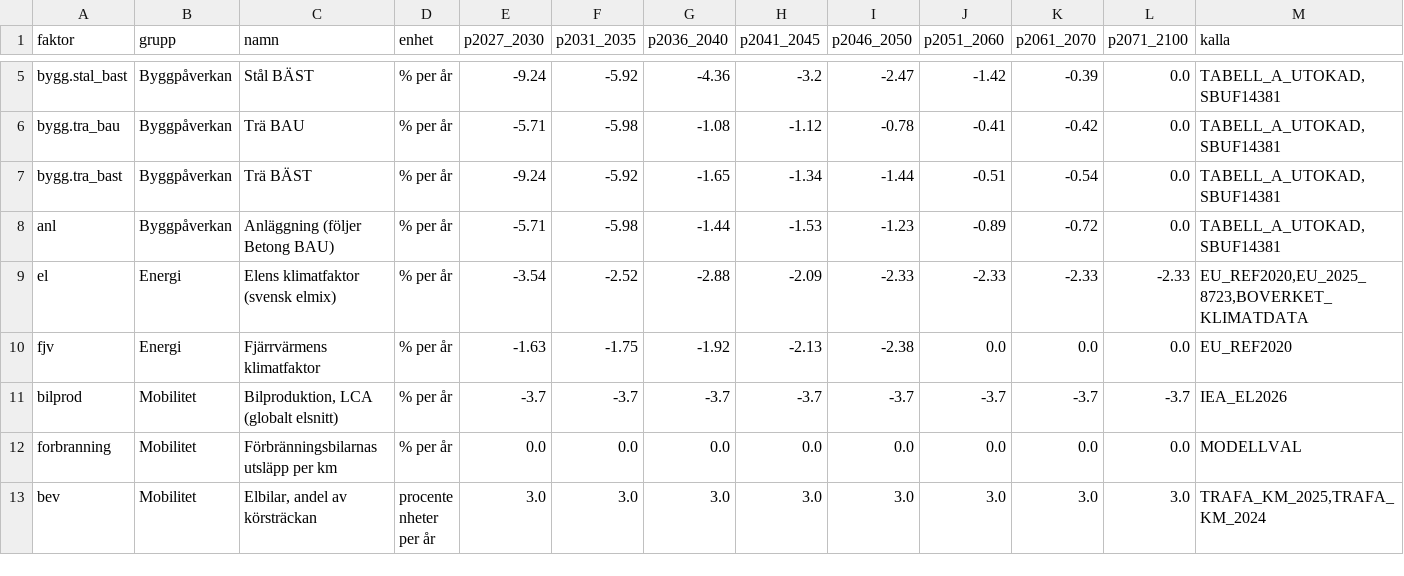
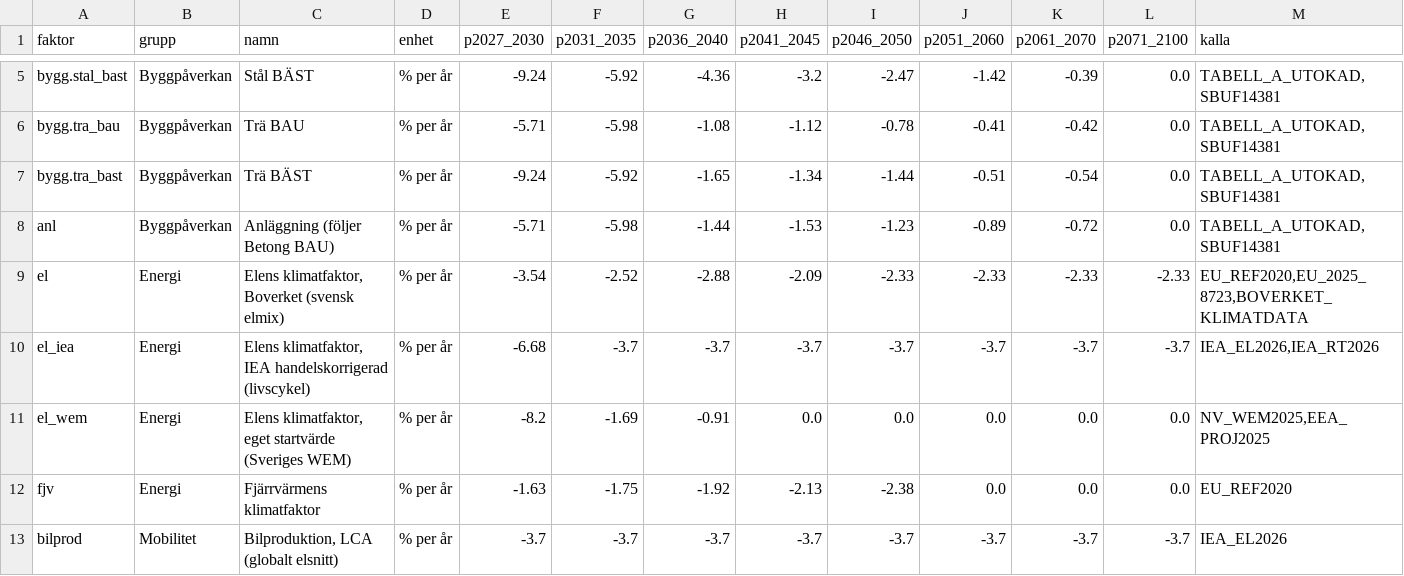
Before and after one commit to Mulmen65/road2zero, a CSV file: road2zero/data/utveckling.csv, drawn as a sheet; only a part is shown, gaps mark what is left out; the shorter side is filled out with more unchanged rows; rows hold the shown columns only; the diff names each change by its address in the sheet, - before the commit and + after, or states it on an @@ line.

```diff
--- a/road2zero/data/utveckling.csv
+++ b/road2zero/data/utveckling.csv
-C9 (namn): Elens klimatfaktor (svensk elmix)
+C9 (namn): Elens klimatfaktor, Boverket (svensk elmix)
+row 10: el_iea | Energi | Elens klimatfaktor, IEA handelskorrigerad (livscykel) | % per år | -6.68 | -3.7 | -3.7 | -3.7 | -3.7 | -3.7 | -3.7 | -3.7 | IEA_EL2026,IEA_RT2026
+row 11: el_wem | Energi | Elens klimatfaktor, eget startvärde (Sveriges WEM) | % per år | -8.2 | -1.69 | -0.91 | 0.0 | 0.0 | 0.0 | 0.0 | 0.0 | NV_WEM2025,EEA_PROJ2025
```
Also changed, not shown: road2zero/data/parametrar.csv, road2zero/data/referenser.csv, 20 other files.
